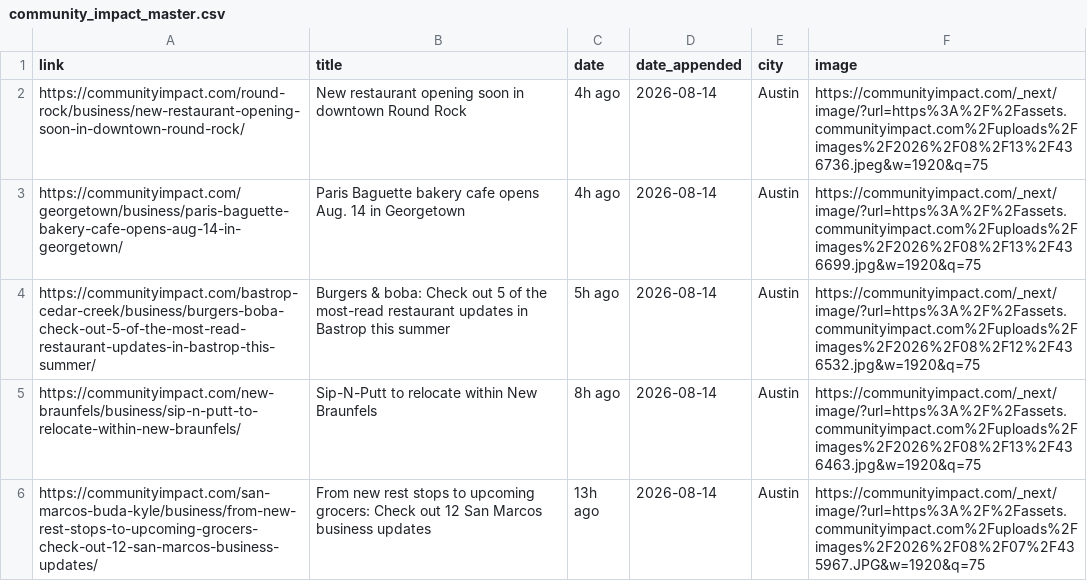
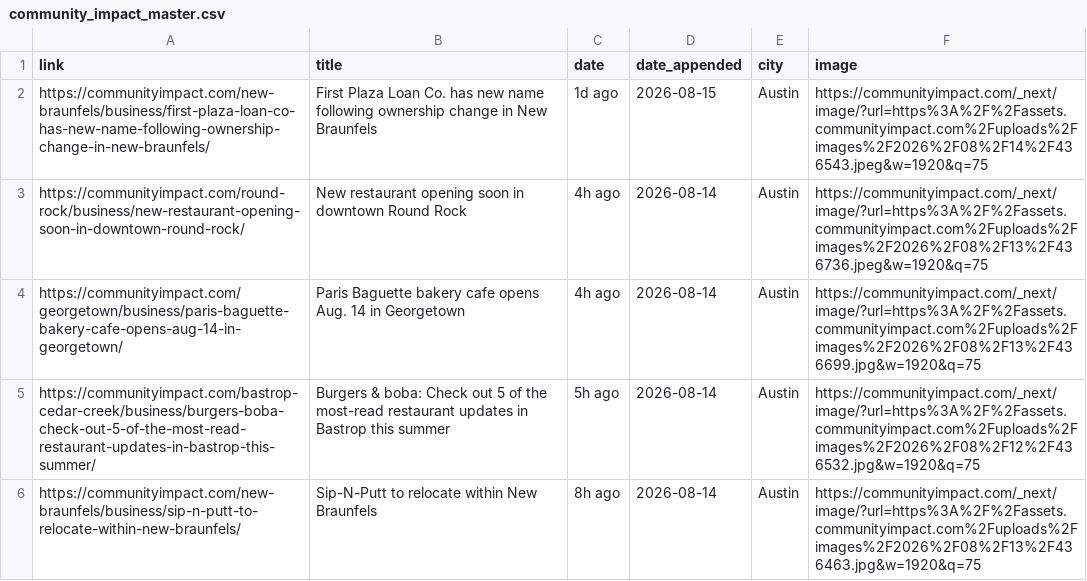
Before and after one commit to suryakantrajput-CP/retail-news-scraper, a CSV file: master_file/community_impact_master.csv, drawn as a sheet; only a part is shown; the shorter side is filled out with more unchanged rows; the diff names each change by its address in the sheet, - before the commit and + after, or states it on an @@ line.

```diff
--- a/master_file/community_impact_master.csv
+++ b/master_file/community_impact_master.csv
+row 2: https://communityimpact.com/new-braunfels/business/first-plaza-loan-co-has-new-name-following-ownership-change-in-new-braunfels/ | First Plaza Loan Co. has new name following ownership change in New Braunfels | 1d ago | 2026-08-15 | Austin | https://communityimpact.com/_next/image/?url=https%3A%2F%2Fassets.communityimpact.com%2Fuploads%2Fimages%2F2026%2F08%2F14%2F436543.jpeg&w=1920&q=75
```
Also changed, not shown: 1 other file.
